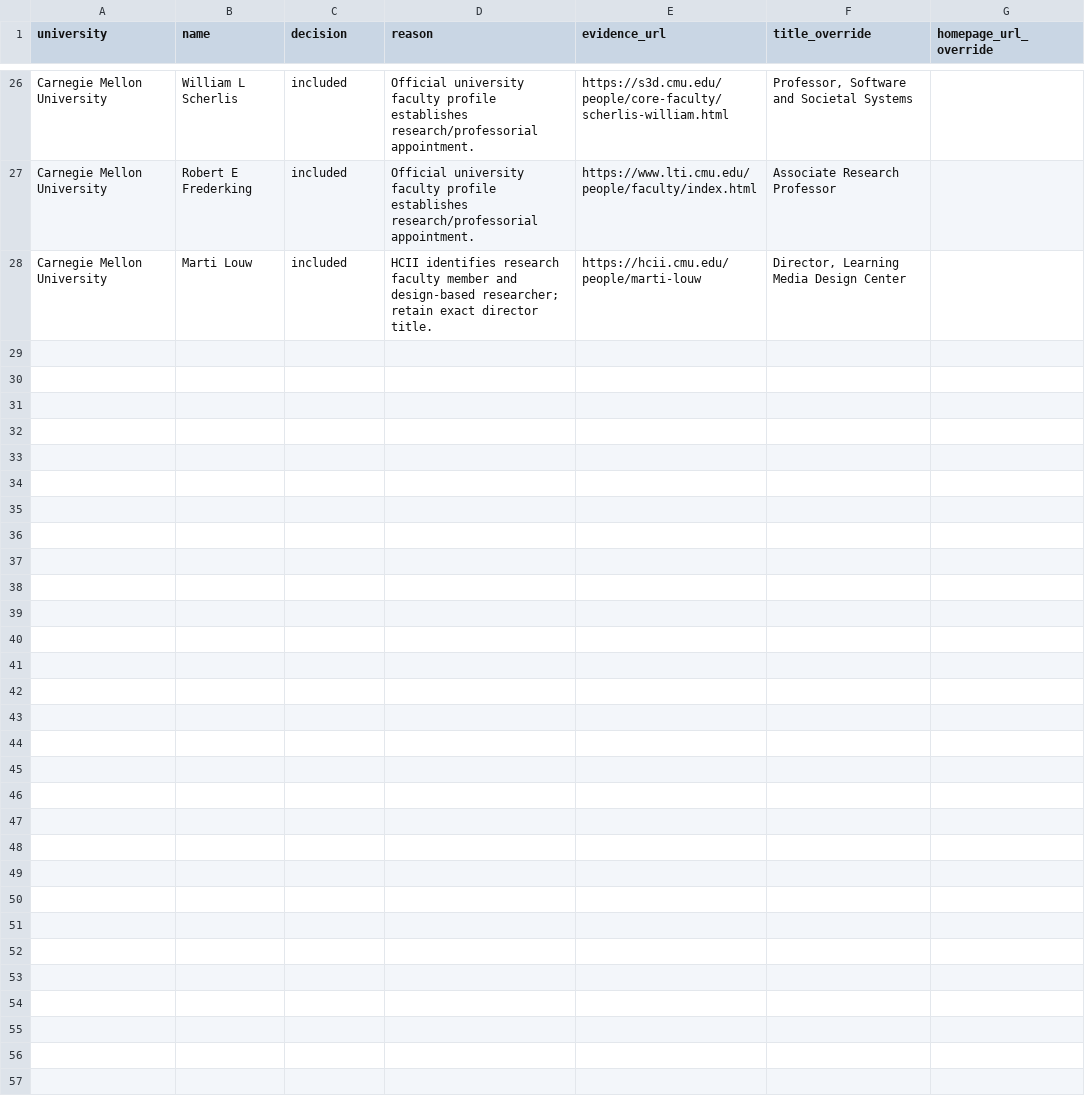
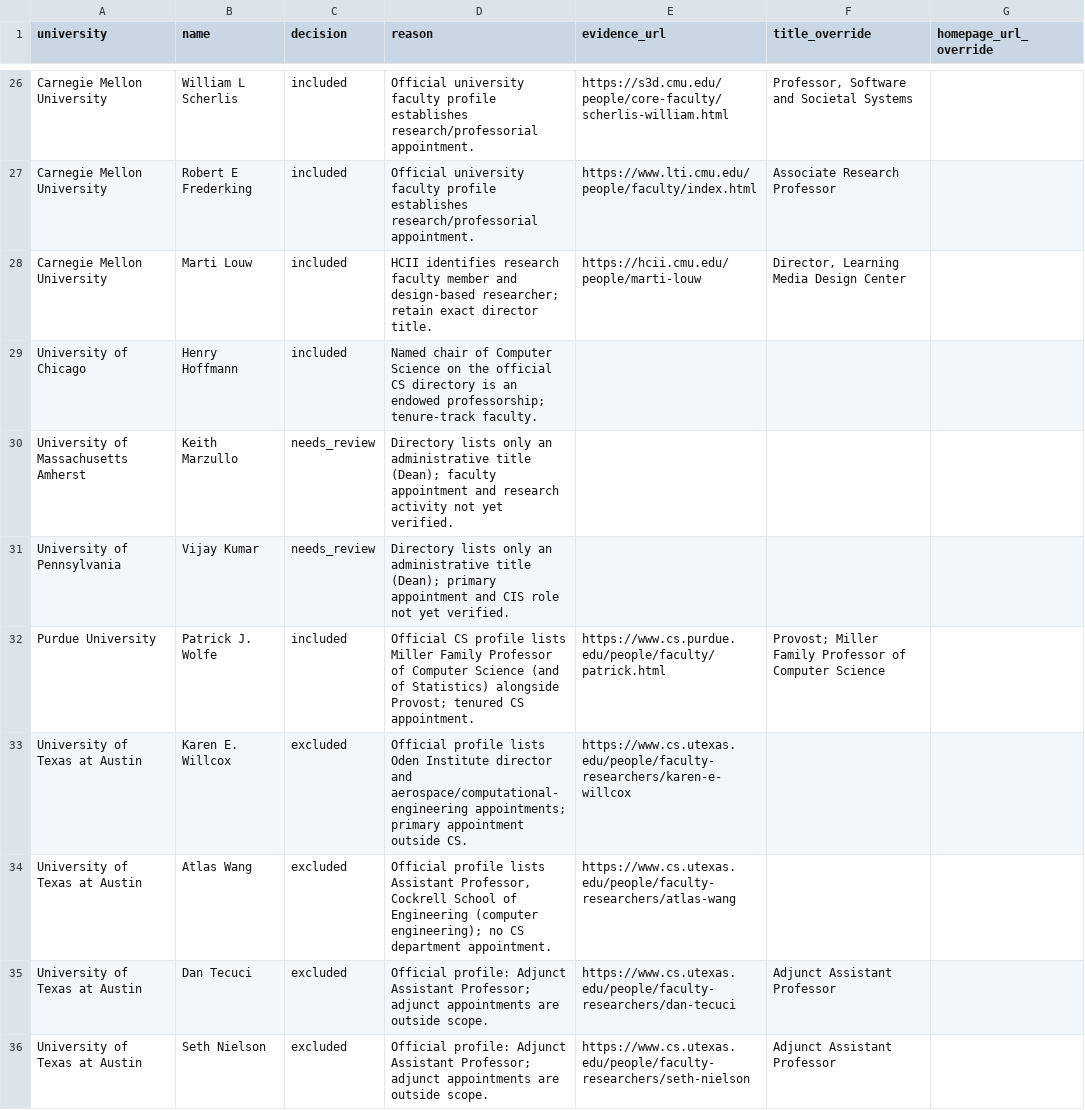
Before and after one commit to Yashwanth-Nallapuneni/nicherank, a CSV file: data/db/data/manual/faculty_overrides.csv, drawn as a sheet; only a part is shown, gaps mark what is left out; the diff covers the shown part only; the diff names each change by its address in the sheet, - before the commit and + after, or states it on an @@ line.

```diff
--- a/data/db/data/manual/faculty_overrides.csv
+++ b/data/db/data/manual/faculty_overrides.csv
+row 29: University of Chicago | Henry Hoffmann | included | Named chair of Computer Science on the official CS directory is an endowed professorship; tenure-track faculty.
+row 30: University of Massachusetts Amherst | Keith Marzullo | needs_review | Directory lists only an administrative title (Dean); faculty appointment and research activity not yet verified.
+row 31: University of Pennsylvania | Vijay Kumar | needs_review | Directory lists only an administrative title (Dean); primary appointment and CIS role not yet verified.
+row 32: Purdue University | Patrick J. Wolfe | included | Official CS profile lists Miller Family Professor of Computer Science (and of Statistics) alongside Provost; tenured CS appointment. | https://www.cs.purdue.edu/people/faculty/patrick.html | Provost; Miller Family Professor of Computer Science
+row 33: University of Texas at Austin | Karen E. Willcox | excluded | Official profile lists Oden Institute director and aerospace/computational-engineering appointments; primary appointment outside CS. | https://www.cs.utexas.edu/people/faculty-researchers/karen-e-willcox
+row 34: University of Texas at Austin | Atlas Wang | excluded | Official profile lists Assistant Professor, Cockrell School of Engineering (computer engineering); no CS department appointment. | https://www.cs.utexas.edu/people/faculty-researchers/atlas-wang
+row 35: University of Texas at Austin | Dan Tecuci | excluded | Official profile: Adjunct Assistant Professor; adjunct appointments are outside scope. | https://www.cs.utexas.edu/people/faculty-researchers/dan-tecuci | Adjunct Assistant Professor
+row 36: University of Texas at Austin | Seth Nielson | excluded | Official profile: Adjunct Assistant Professor; adjunct appointments are outside scope. | https://www.cs.utexas.edu/people/faculty-researchers/seth-nielson | Adjunct Assistant Professor
```
Also changed, not shown: 7 added rows elsewhere in this file, data/db/data/manual/accepted_author_aliases.csv, data/db/data/manual/universities.csv, 30 other files.
